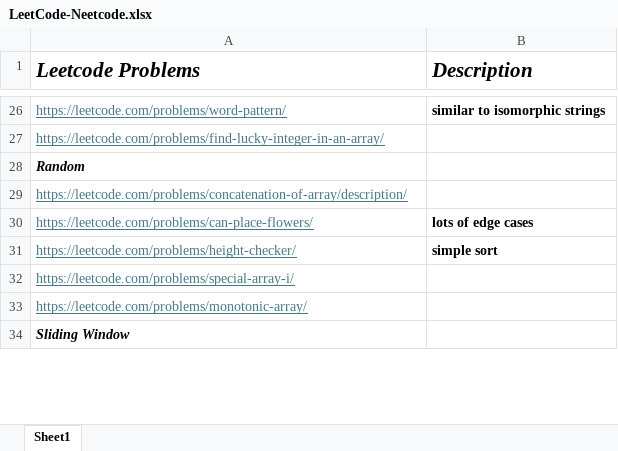
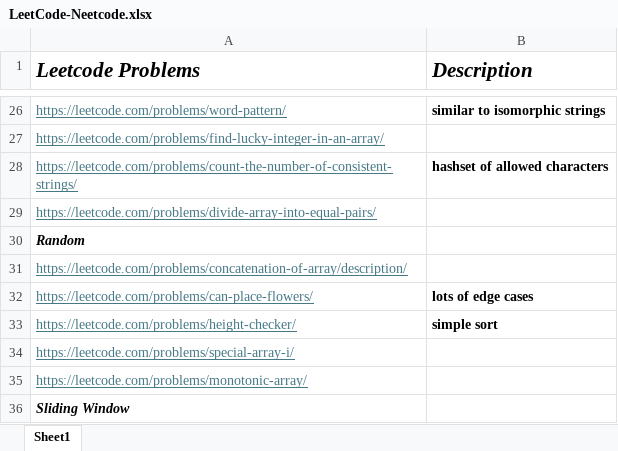
Before and after one commit to rahulbhagwat28/Leetcode-Solutions, an Excel workbook: LeetCode-Neetcode.xlsx, sheet Sheet1, drawn as a sheet; only a part is shown, gaps mark what is left out; values as stored, in another font and other column widths than the file's, no borders; the diff names each change by its address in the sheet, - before the commit and + after, or states it on an @@ line.

Commit message:
Leetcode problem

```diff
--- a/LeetCode-Neetcode.xlsx (sheet Sheet1)
+++ b/LeetCode-Neetcode.xlsx (sheet Sheet1)
+row 28: https://leetcode.com/problems/count-the-number-of-consistent-strings/ | hashset of allowed characters
+row 29: https://leetcode.com/problems/divide-array-into-equal-pairs/
```
Also changed, not shown: 3 other files.
